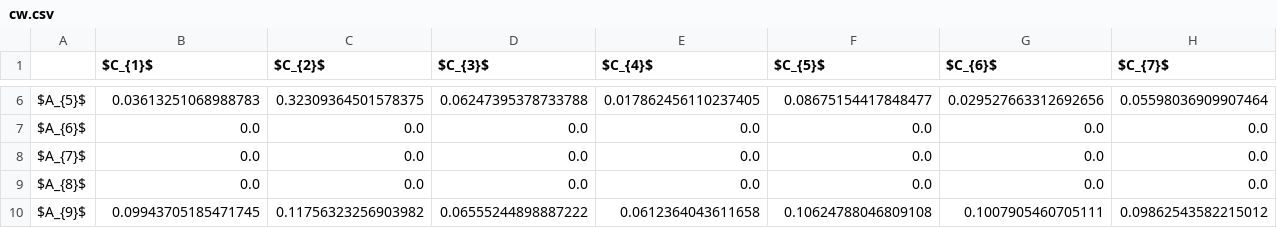
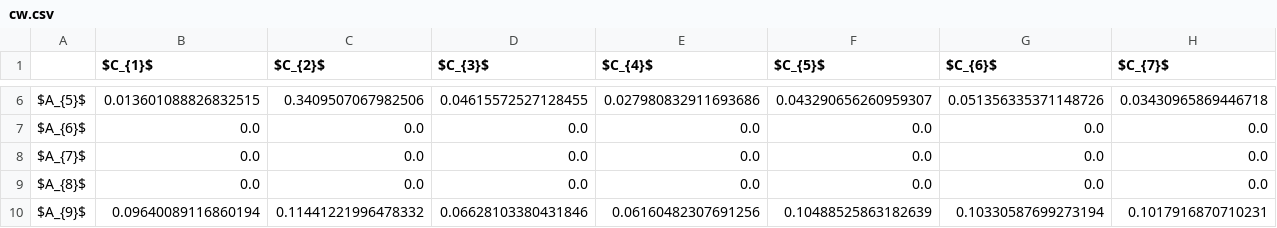
Before and after one commit to energyinpython/crispyn, a CSV file: examples/results_smaa/cw.csv, drawn as a sheet; only a part is shown, gaps mark what is left out; the diff covers the shown part only; the diff names each change by its address in the sheet, - before the commit and + after, or states it on an @@ line.

```diff
--- a/examples/results_smaa/cw.csv
+++ b/examples/results_smaa/cw.csv
-B6 ($C_{1}$): 0.03613251068988783
+B6 ($C_{1}$): 0.013601088826832515
-C6 ($C_{2}$): 0.32309364501578375
+C6 ($C_{2}$): 0.3409507067982506
-D6 ($C_{3}$): 0.06247395378733788
+D6 ($C_{3}$): 0.04615572527128455
-E6 ($C_{4}$): 0.017862456110237405
+E6 ($C_{4}$): 0.027980832911693686
-F6 ($C_{5}$): 0.08675154417848477
+F6 ($C_{5}$): 0.043290656260959307
-G6 ($C_{6}$): 0.029527663312692656
+G6 ($C_{6}$): 0.051356335371148726
-H6 ($C_{7}$): 0.05598036909907464
+H6 ($C_{7}$): 0.03430965869446718
-B10 ($C_{1}$): 0.09943705185471745
+B10 ($C_{1}$): 0.09640089116860194
-C10 ($C_{2}$): 0.11756323256903982
+C10 ($C_{2}$): 0.11441221996478332
-D10 ($C_{3}$): 0.06555244898887222
+D10 ($C_{3}$): 0.06628103380431846
-E10 ($C_{4}$): 0.0612364043611658
+E10 ($C_{4}$): 0.06160482307691256
-F10 ($C_{5}$): 0.10624788046809108
+F10 ($C_{5}$): 0.10488525863182639
-G10 ($C_{6}$): 0.1007905460705111
+G10 ($C_{6}$): 0.10330587699273194
-H10 ($C_{7}$): 0.09862543582215012
+H10 ($C_{7}$): 0.1017916870710231
```
Also changed, not shown: 74 edited cells elsewhere in this file, examples/results_smaa/ai.csv, 41 other files.
